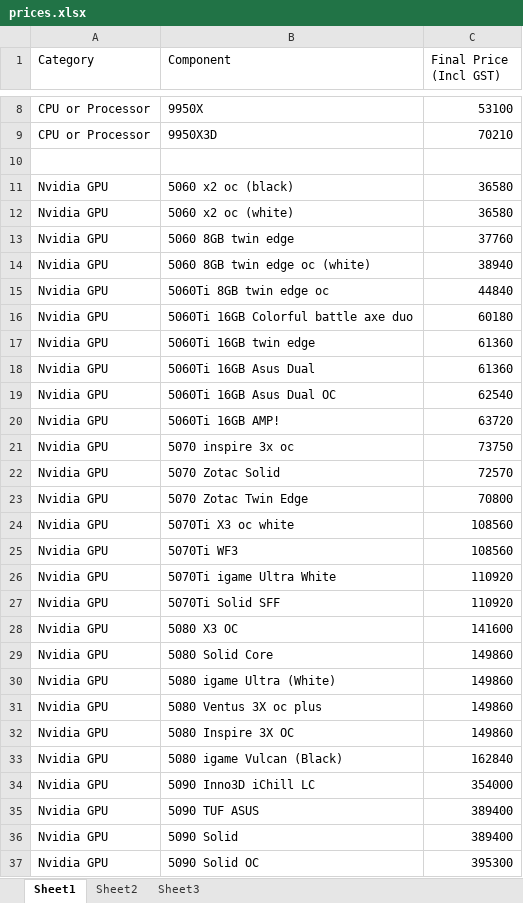
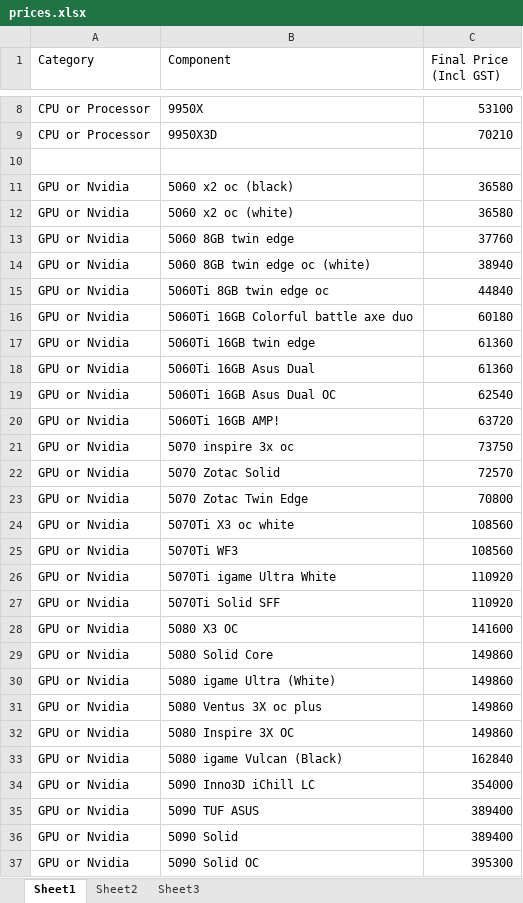
Before and after one commit to indrajit1112-del/plol, an Excel workbook: prices.xlsx, sheet Sheet1, drawn as a sheet; only a part is shown, gaps mark what is left out; values as stored, in another font and other column widths than the file's, no borders; the diff covers the shown part only; the diff names each change by its address in the sheet, - before the commit and + after, or states it on an @@ line.

Commit message:
Add files via upload

```diff
--- a/prices.xlsx (sheet Sheet1)
+++ b/prices.xlsx (sheet Sheet1)
-A11:A37 (Category): Nvidia GPU
+A11:A37 (Category): GPU or Nvidia
```
Also changed, not shown: 14 edited cells elsewhere in this sheet.
